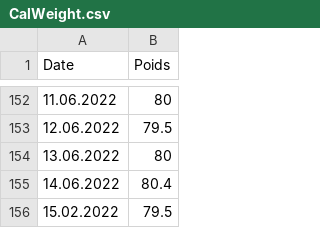
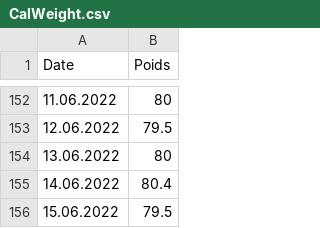
Before and after one commit to Castellaurent/Forme, a CSV file: CalWeight.csv, drawn as a sheet; only a part is shown, gaps mark what is left out.

Commit message:
Update CalWeight.csv

```diff
--- a/CalWeight.csv
+++ b/CalWeight.csv
@@ -155,2 +155,2 @@ Date,Poids
 14.06.2022, 80.4
-15.02.2022, 79.5
+15.06.2022, 79.5
```
